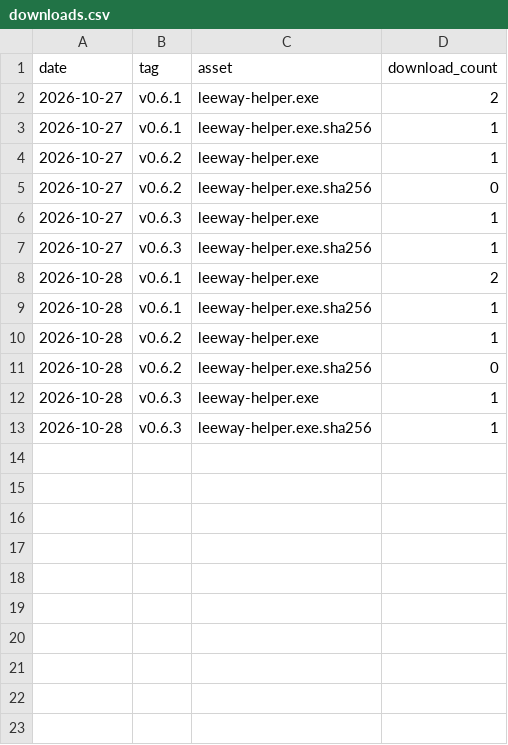
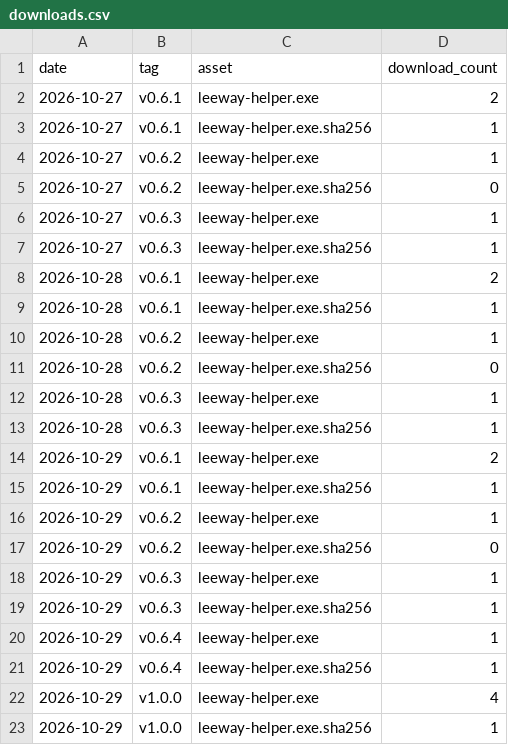
Before and after one commit to donasman/leeway, a CSV file: data/downloads.csv, drawn as a sheet; the diff names each change by its address in the sheet, - before the commit and + after, or states it on an @@ line.

```diff
--- a/data/downloads.csv
+++ b/data/downloads.csv
+row 14: 2026-10-29 | v0.6.1 | leeway-helper.exe | 2
+row 15: 2026-10-29 | v0.6.1 | leeway-helper.exe.sha256 | 1
+row 16: 2026-10-29 | v0.6.2 | leeway-helper.exe | 1
+row 17: 2026-10-29 | v0.6.2 | leeway-helper.exe.sha256 | 0
+row 18: 2026-10-29 | v0.6.3 | leeway-helper.exe | 1
+row 19: 2026-10-29 | v0.6.3 | leeway-helper.exe.sha256 | 1
+row 20: 2026-10-29 | v0.6.4 | leeway-helper.exe | 1
+row 21: 2026-10-29 | v0.6.4 | leeway-helper.exe.sha256 | 1
+row 22: 2026-10-29 | v1.0.0 | leeway-helper.exe | 4
+row 23: 2026-10-29 | v1.0.0 | leeway-helper.exe.sha256 | 1
```
Also changed, not shown: data/traffic.csv, 3 other files.
